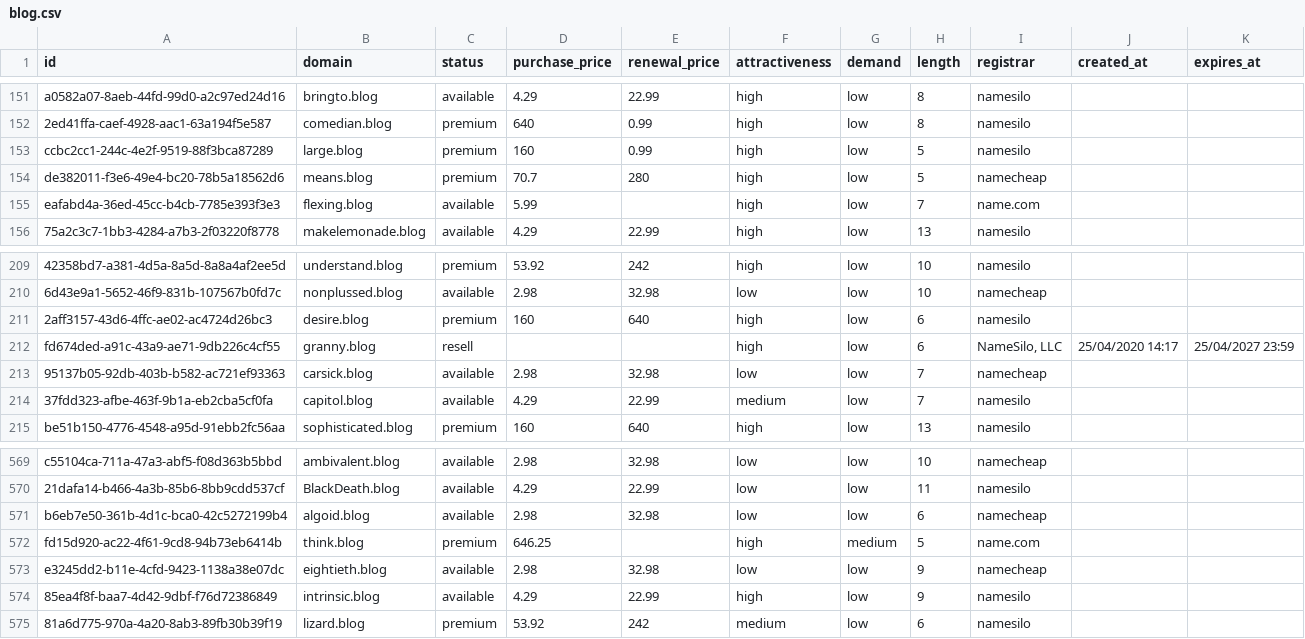
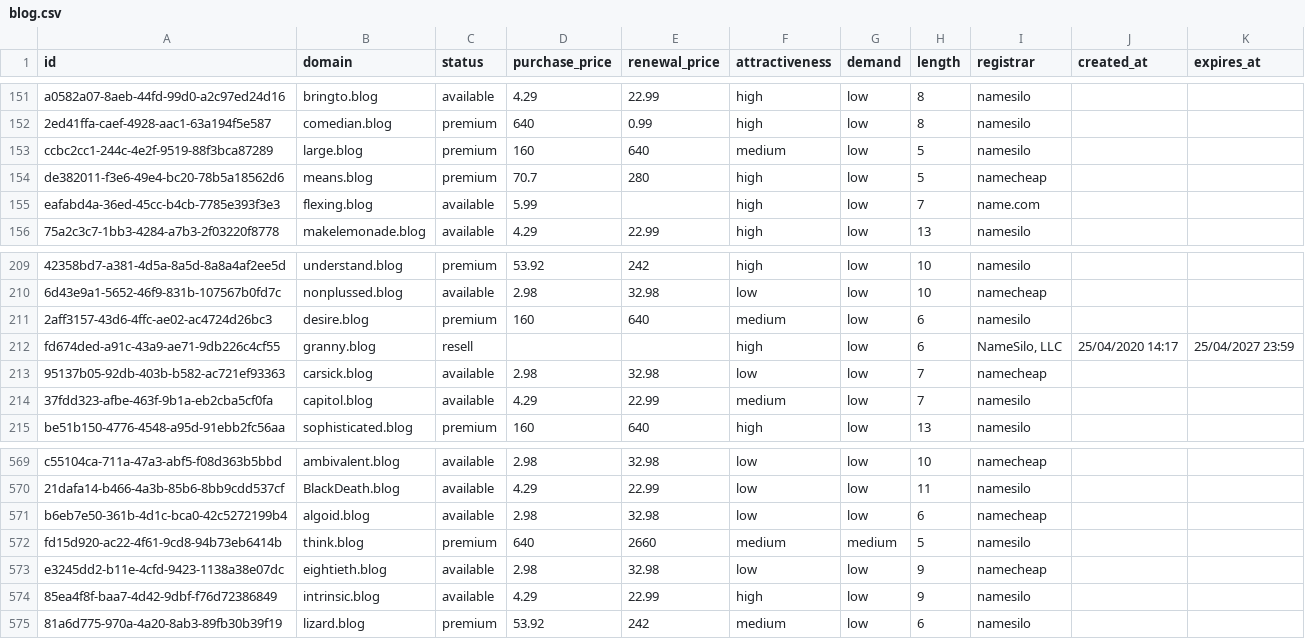
Before and after one commit to UniqueDomains/blog-oneword-domains, a CSV file: blog.csv, drawn as a sheet; only a part is shown, gaps mark what is left out; the diff names each change by its address in the sheet, - before the commit and + after, or states it on an @@ line.

Commit message:
Domains update

```diff
--- a/blog.csv
+++ b/blog.csv
-E153 (renewal_price): 0.99
+E153 (renewal_price): 640
-F153 (attractiveness): high
+F153 (attractiveness): medium
-F211 (attractiveness): high
+F211 (attractiveness): medium
-D572 (purchase_price): 646.25
+D572 (purchase_price): 640
-E572 (renewal_price): (empty)
+E572 (renewal_price): 2660
-F572 (attractiveness): high
+F572 (attractiveness): medium
-I572 (registrar): name.com
+I572 (registrar): namesilo
```
Also changed, not shown: 4 other files.
